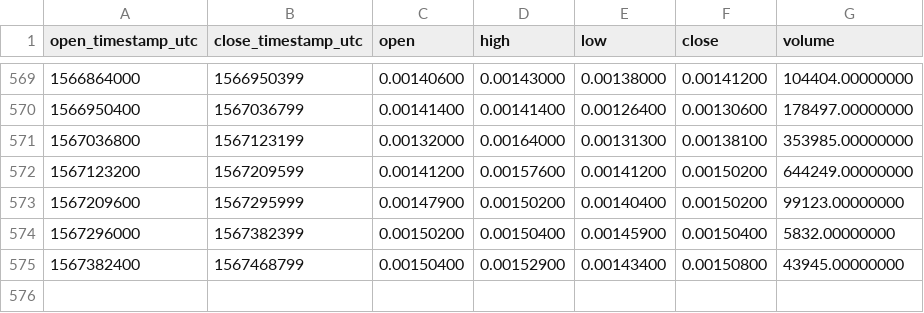
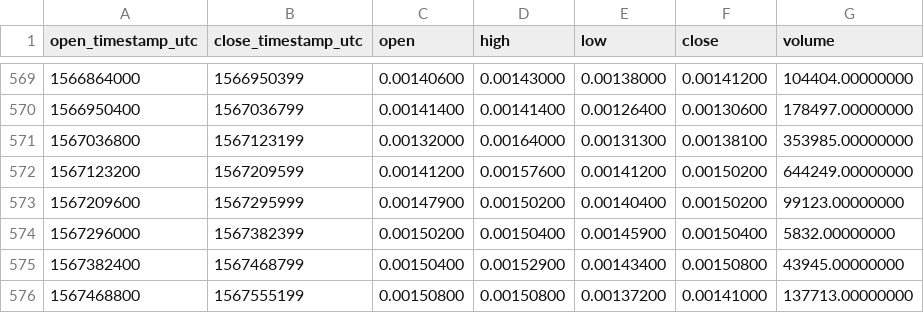
Before and after one commit to cryptobigbro/binance-BLZBNB, a CSV file: binance-BLZBNB-1d.csv, drawn as a sheet; only a part is shown, gaps mark what is left out.

Commit message:
Update OHLCV data.

```diff
--- a/binance-BLZBNB-1d.csv
+++ b/binance-BLZBNB-1d.csv
@@ -575 +575,2 @@ open_timestamp_utc,close_timestamp_utc,open,high,low,close,volume
 1567382400,1567468799,0.00150400,0.00152900,0.00143400,0.00150800,43945.00000000
+1567468800,1567555199,0.00150800,0.00150800,0.00137200,0.00141000,137713.00000000
```
Also changed, not shown: 1 other file.
